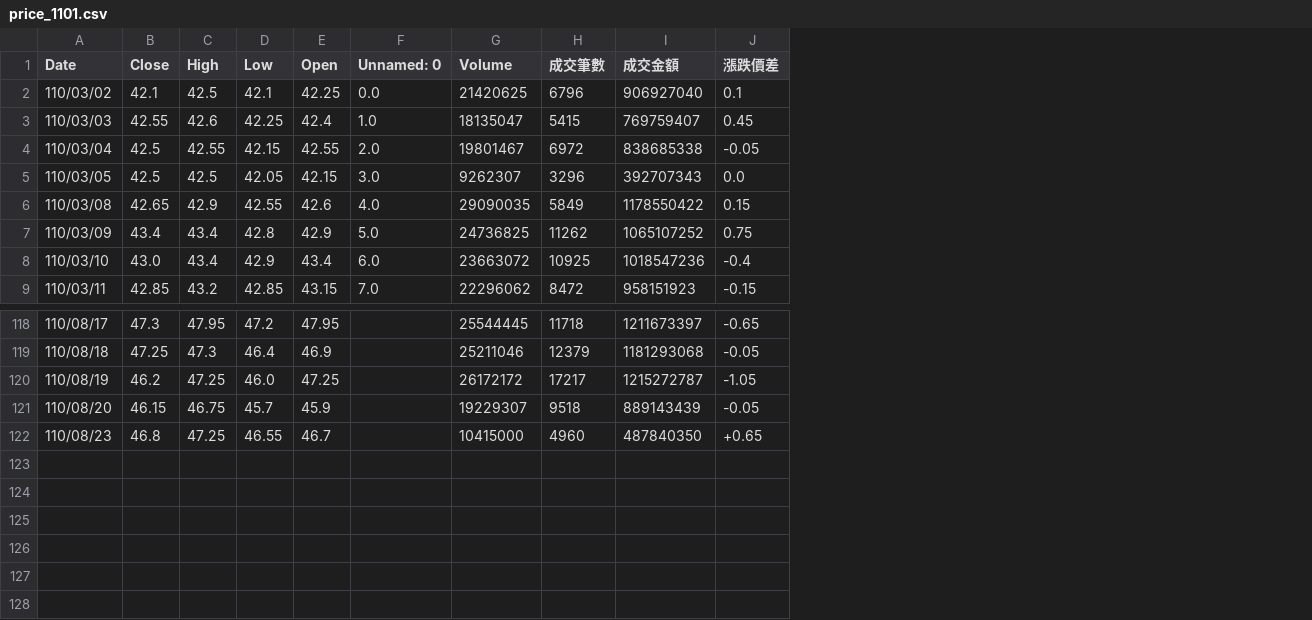
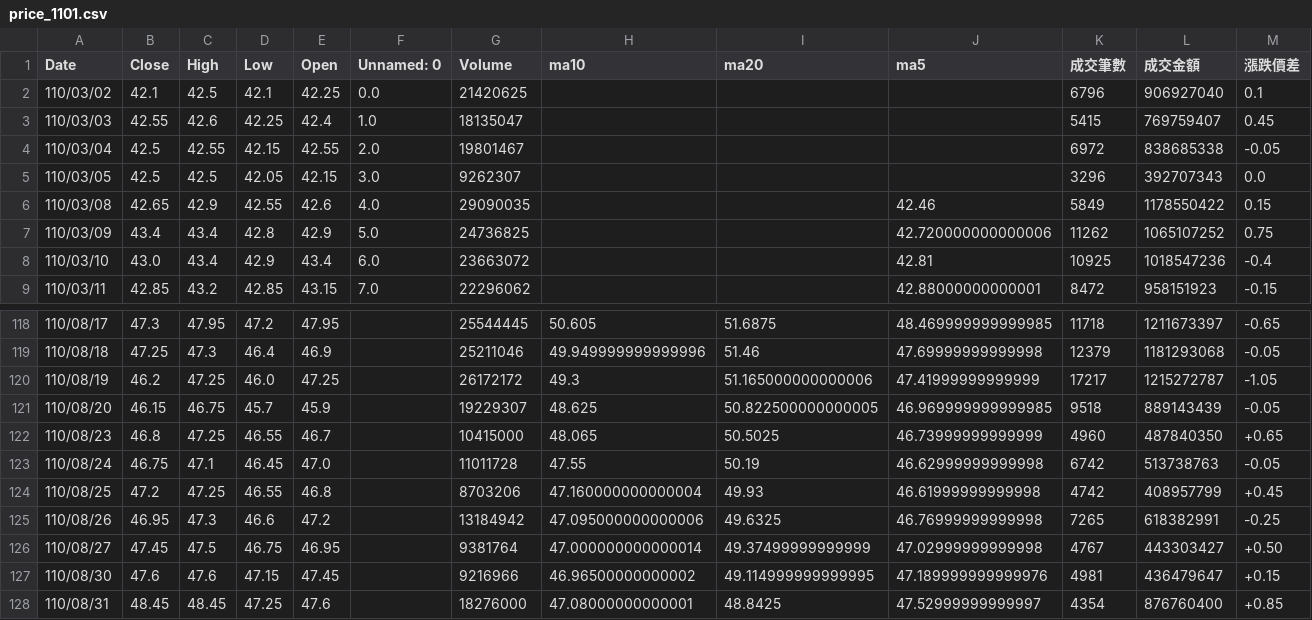
Before and after one commit to renguangz/stockapp, a CSV file: api/data/price_data/price_1101.csv, drawn as a sheet; only a part is shown, gaps mark what is left out; the diff names each change by its address in the sheet, - before the commit and + after, or states it on an @@ line.

```diff
--- a/api/data/price_data/price_1101.csv
+++ b/api/data/price_data/price_1101.csv
+column H (ma10), rows 118-122: 50.605 | 49.949999999999996 | 49.3 | 48.625 | 48.065
+column I (ma20), rows 118-122: 51.6875 | 51.46 | 51.165000000000006 | 50.822500000000005 | 50.5025
+column J (ma5), rows 6-9: 42.46 | 42.720000000000006 | 42.81 | 42.88000000000001; rows 118-122: 48.469999999999985 | 47.69999999999998 | 47.41999999999999 | 46.969999999999985 | 46.73999999999999
+row 123: 110/08/24 | 46.75 | 47.1 | 46.45 | 47.0 |  | 11011728 | 47.55 | 50.19 | 46.62999999999998 | 6742 | 513738763 | -0.05
+row 124: 110/08/25 | 47.2 | 47.25 | 46.55 | 46.8 |  | 8703206 | 47.160000000000004 | 49.93 | 46.61999999999998 | 4742 | 408957799 | +0.45
+row 125: 110/08/26 | 46.95 | 47.3 | 46.6 | 47.2 |  | 13184942 | 47.095000000000006 | 49.6325 | 46.76999999999998 | 7265 | 618382991 | -0.25
+row 126: 110/08/27 | 47.45 | 47.5 | 46.75 | 46.95 |  | 9381764 | 47.000000000000014 | 49.37499999999999 | 47.02999999999998 | 4767 | 443303427 | +0.50
+row 127: 110/08/30 | 47.6 | 47.6 | 47.15 | 47.45 |  | 9216966 | 46.96500000000002 | 49.114999999999995 | 47.189999999999976 | 4981 | 436479647 | +0.15
+row 128: 110/08/31 | 48.45 | 48.45 | 47.25 | 47.6 |  | 18276000 | 47.08000000000001 | 48.8425 | 47.52999999999997 | 4354 | 876760400 | +0.85
```
Also changed, not shown: api/data/price_data/price_2317.csv, api/data/price_data/price_2330.csv, 23 other files.
